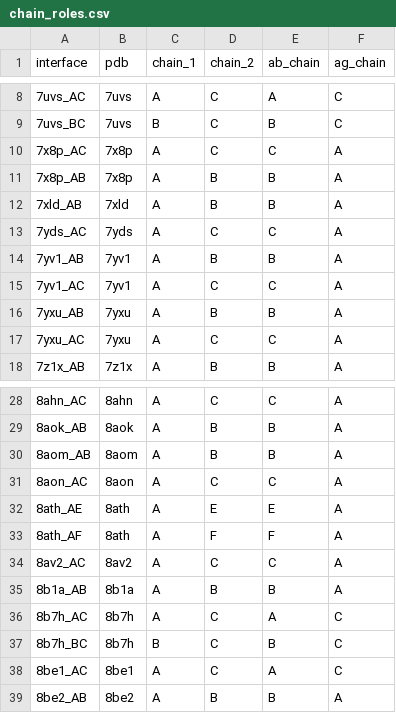
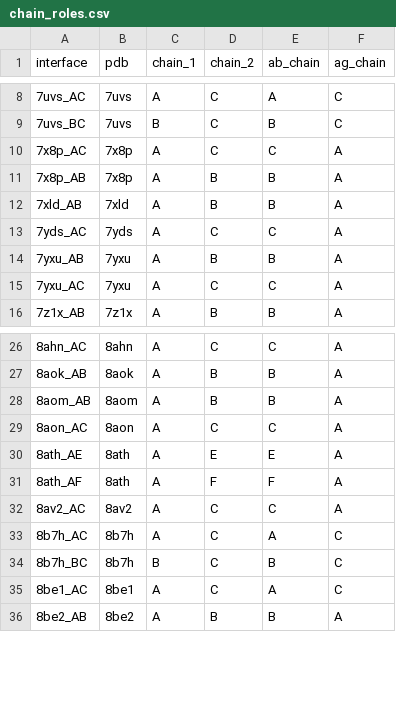
Before and after one commit to ebrahimfeghhi/confidence_calibration, a CSV file: experimental_data/protenix/foldbench/chain_roles.csv, drawn as a sheet; only a part is shown, gaps mark what is left out; the diff names each change by its address in the sheet, - before the commit and + after, or states it on an @@ line.

```diff
--- a/experimental_data/protenix/foldbench/chain_roles.csv
+++ b/experimental_data/protenix/foldbench/chain_roles.csv
-row 14: 7yv1_AB | 7yv1 | A | B | B | A
-row 15: 7yv1_AC | 7yv1 | A | C | C | A
-row 35: 8b1a_AB | 8b1a | A | B | B | A
```
Also changed, not shown: 12 other files.
